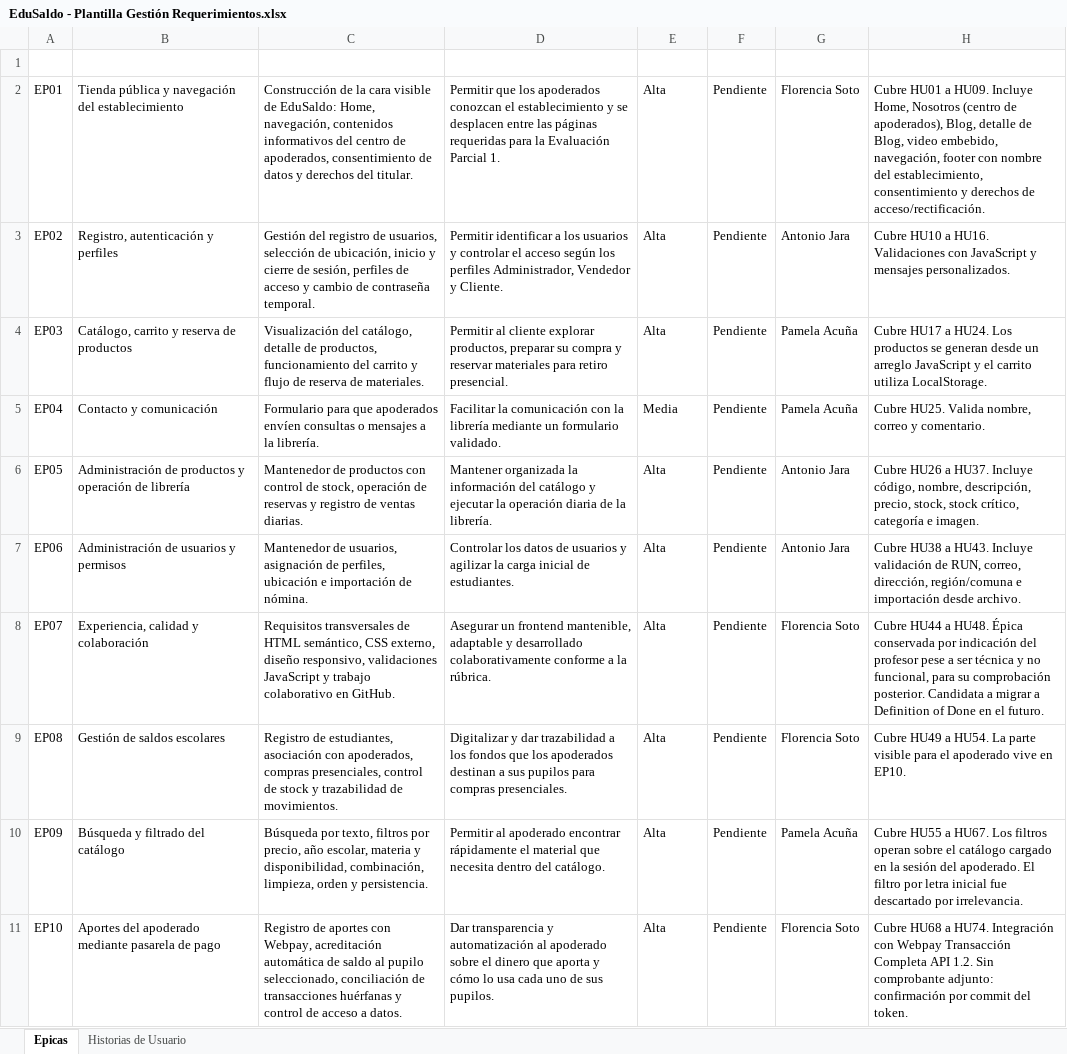
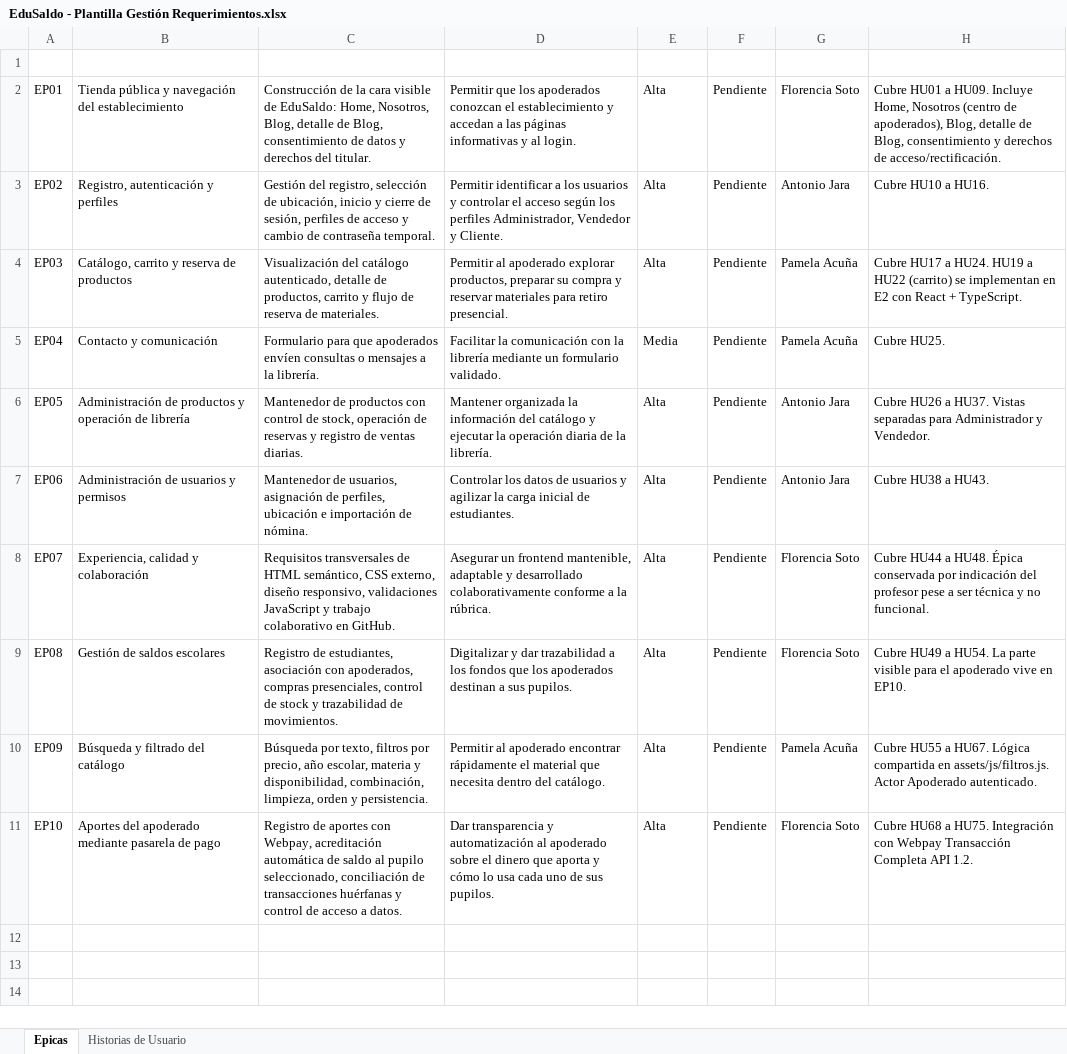
Before and after one commit to Flosotoo/paginaWeb, an Excel workbook: docs/EduSaldo - Plantilla Gestión Requerimientos.xlsx, sheet Epicas, drawn as a sheet; values as stored, in another font and other column widths than the file's, no borders; charts and pictures and conditional formats and table styles not drawn; the diff names each change by its address in the sheet, - before the commit and + after, or states it on an @@ line.

```diff
--- a/docs/EduSaldo - Plantilla Gestión Requerimientos.xlsx (sheet Epicas)
+++ b/docs/EduSaldo - Plantilla Gestión Requerimientos.xlsx (sheet Epicas)
-C2 (Descripción): …EduSaldo: Home, navegación, contenidos informativos del centro de apoderados, consentimiento de…
+C2 (Descripción): …EduSaldo: Home, Nosotros, Blog, detalle de Blog, consentimiento de…
-D2 (Objetivo / Valor): …establecimiento y se desplacen entre las páginas requeridas para la Evaluación Parcial 1.
+D2 (Objetivo / Valor): …establecimiento y accedan a las páginas informativas y al login.
-H2 (Observaciones): …de Blog, video embebido, navegación, footer con nombre del establecimiento, consentimiento y…
+H2 (Observaciones): …de Blog, consentimiento y…
-C3 (Descripción): Gestión del registro de usuarios, selección de…
+C3 (Descripción): Gestión del registro, selección de…
-H3 (Observaciones): …a HU16. Validaciones con JavaScript y mensajes personalizados.
+H3 (Observaciones): …a HU16.
-C4 (Descripción): Visualización del catálogo, detalle de productos, funcionamiento del carrito y…
+C4 (Descripción): Visualización del catálogo autenticado, detalle de productos, carrito y…
-D4 (Objetivo / Valor): Permitir al cliente explorar productos,…
+D4 (Objetivo / Valor): Permitir al apoderado explorar productos,…
-H4 (Observaciones): …a HU24. Los productos se generan desde un arreglo JavaScript y el carrito utiliza LocalStorage.
+H4 (Observaciones): …a HU24. HU19 a HU22 (carrito) se implementan en E2 con React + TypeScript.
-H5 (Observaciones): Cubre HU25. Valida nombre, correo y comentario.
+H5 (Observaciones): Cubre HU25.
-H6 (Observaciones): …a HU37. Incluye código, nombre, descripción, precio, stock, stock crítico, categoría e imagen.
+H6 (Observaciones): …a HU37. Vistas separadas para Administrador y Vendedor.
-H7 (Observaciones): …a HU43. Incluye validación de RUN, correo, dirección, región/comuna e importación desde archivo.
+H7 (Observaciones): …a HU43.
-H8 (Observaciones): …y no funcional, para su comprobación posterior. Candidata a migrar a Definition of Done en el futuro.
+H8 (Observaciones): …y no funcional.
-D9 (Objetivo / Valor): …a sus pupilos para compras presenciales.
+D9 (Objetivo / Valor): …a sus pupilos.
-H10 (Observaciones): …a HU67. Los filtros operan sobre el catálogo cargado en la sesión del apoderado. El filtro por letra inicial fue descartado por irrelevancia.
+H10 (Observaciones): …a HU67. Lógica compartida en assets/js/filtros.js. Actor Apoderado autenticado.
-H11 (Observaciones): …HU68 a HU74. Integración con Webpay Transacción Completa API 1.2. Sin comprobante adjunto: confirmación por commit del token.
+H11 (Observaciones): …HU68 a HU75. Integración con Webpay Transacción Completa API 1.2.
```
Also changed, not shown: sheet Historias de Usuario.
